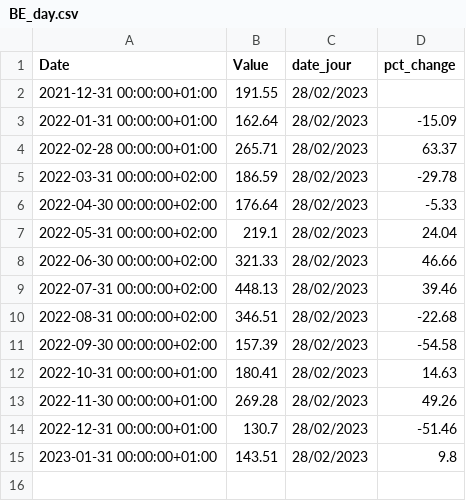
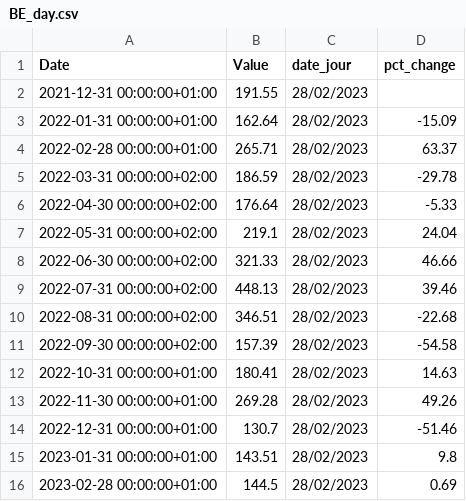
Before and after one commit to amcaw/energizor, a CSV file: BE_day.csv, drawn as a sheet; the diff names each change by its address in the sheet, - before the commit and + after, or states it on an @@ line.

```diff
--- a/BE_day.csv
+++ b/BE_day.csv
+row 16: 2023-02-28 00:00:00+01:00 | 144.5 | 28/02/2023 | 0.69
```
